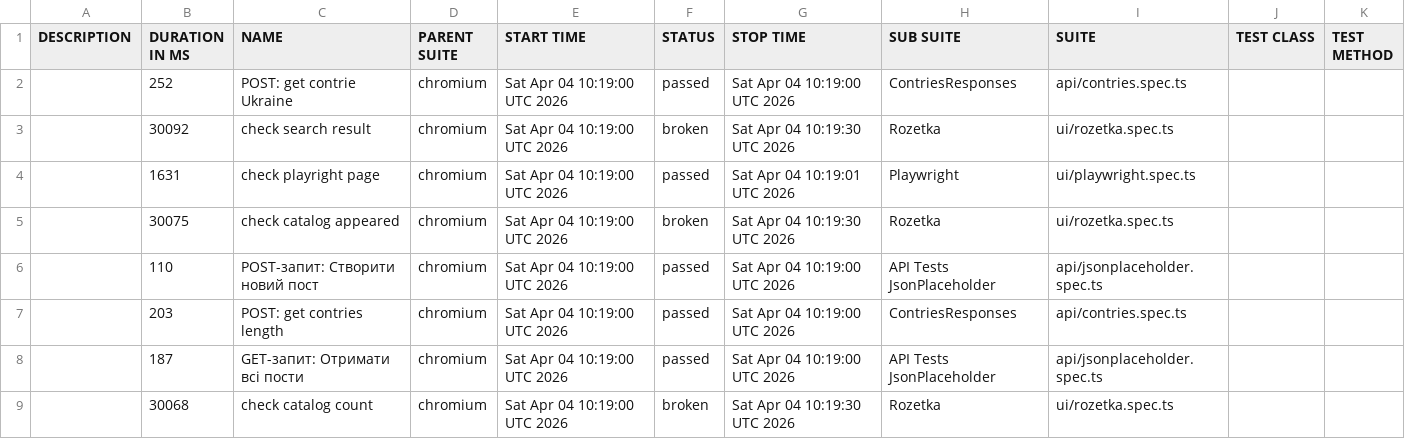
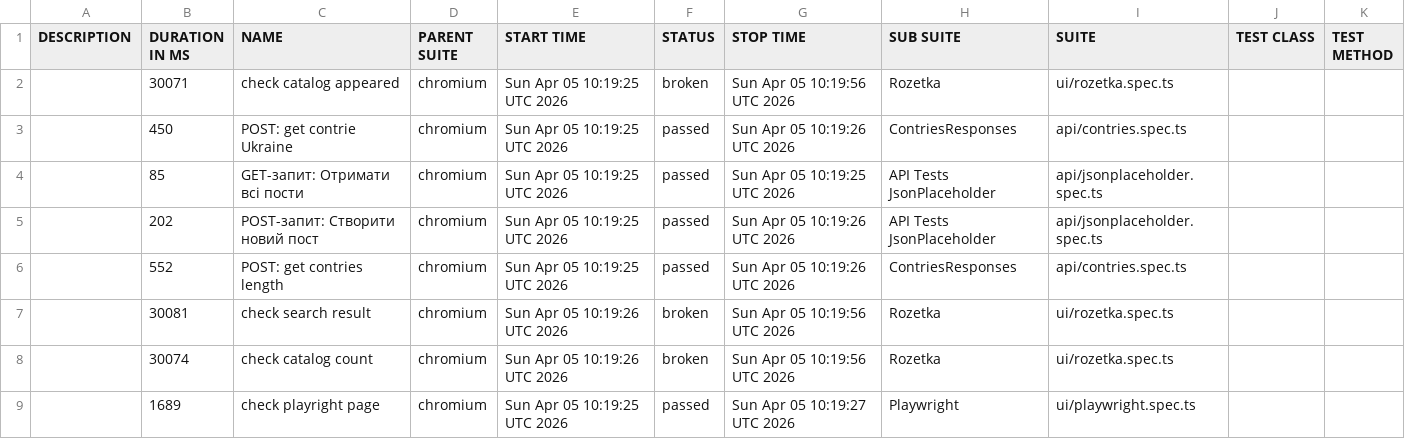
Before and after one commit to Vanecheek/new_IVAN_tests_playwrite, a CSV file: data/suites.csv, drawn as a sheet.

```diff
--- a/data/suites.csv
+++ b/data/suites.csv
@@ -1,9 +1,9 @@
 "DESCRIPTION","DURATION IN MS","NAME","PARENT SUITE","START TIME","STATUS","STOP TIME","SUB SUITE","SUITE","TEST CLASS","TEST METHOD"
-"","252","POST: get contrie Ukraine","chromium","Sat Apr 04 10:19:00 UTC 2026","passed","Sat Apr 04 10:19:00 UTC 2026","ContriesResponses","api/contries.spec.ts","",""
-"","30092","check search result","chromium","Sat Apr 04 10:19:00 UTC 2026","broken","Sat Apr 04 10:19:30 UTC 2026","Rozetka","ui/rozetka.spec.ts","",""
-"","1631","check playright page","chromium","Sat Apr 04 10:19:00 UTC 2026","passed","Sat Apr 04 10:19:01 UTC 2026","Playwright","ui/playwright.spec.ts","",""
-"","30075","check catalog appeared","chromium","Sat Apr 04 10:19:00 UTC 2026","broken","Sat Apr 04 10:19:30 UTC 2026","Rozetka","ui/rozetka.spec.ts","",""
-"","110","POST-запит: Створити новий пост","chromium","Sat Apr 04 10:19:00 UTC 2026","passed","Sat Apr 04 10:19:00 UTC 2026","API Tests JsonPlaceholder","api/jsonplaceholder.spec.ts","",""
-"","203","POST: get contries length","chromium","Sat Apr 04 10:19:00 UTC 2026","passed","Sat Apr 04 10:19:00 UTC 2026","ContriesResponses","api/contries.spec.ts","",""
-"","187","GET-запит: Отримати всі пости","chromium","Sat Apr 04 10:19:00 UTC 2026","passed","Sat Apr 04 10:19:00 UTC 2026","API Tests JsonPlaceholder","api/jsonplaceholder.spec.ts","",""
-"","30068","check catalog count","chromium","Sat Apr 04 10:19:00 UTC 2026","broken","Sat Apr 04 10:19:30 UTC 2026","Rozetka","ui/rozetka.spec.ts","",""
+"","30071","check catalog appeared","chromium","Sun Apr 05 10:19:25 UTC 2026","broken","Sun Apr 05 10:19:56 UTC 2026","Rozetka","ui/rozetka.spec.ts","",""
+"","450","POST: get contrie Ukraine","chromium","Sun Apr 05 10:19:25 UTC 2026","passed","Sun Apr 05 10:19:26 UTC 2026","ContriesResponses","api/contries.spec.ts","",""
+"","85","GET-запит: Отримати всі пости","chromium","Sun Apr 05 10:19:25 UTC 2026","passed","Sun Apr 05 10:19:25 UTC 2026","API Tests JsonPlaceholder","api/jsonplaceholder.spec.ts","",""
+"","202","POST-запит: Створити новий пост","chromium","Sun Apr 05 10:19:25 UTC 2026","passed","Sun Apr 05 10:19:26 UTC 2026","API Tests JsonPlaceholder","api/jsonplaceholder.spec.ts","",""
+"","552","POST: get contries length","chromium","Sun Apr 05 10:19:25 UTC 2026","passed","Sun Apr 05 10:19:26 UTC 2026","ContriesResponses","api/contries.spec.ts","",""
+"","30081","check search result","chromium","Sun Apr 05 10:19:26 UTC 2026","broken","Sun Apr 05 10:19:56 UTC 2026","Rozetka","ui/rozetka.spec.ts","",""
+"","30074","check catalog count","chromium","Sun Apr 05 10:19:26 UTC 2026","broken","Sun Apr 05 10:19:56 UTC 2026","Rozetka","ui/rozetka.spec.ts","",""
+"","1689","check playright page","chromium","Sun Apr 05 10:19:25 UTC 2026","passed","Sun Apr 05 10:19:27 UTC 2026","Playwright","ui/playwright.spec.ts","",""
```
Also changed, not shown: 39 other files.
